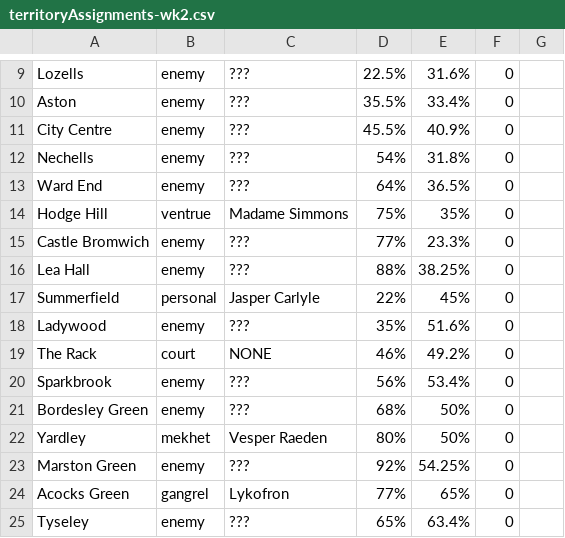
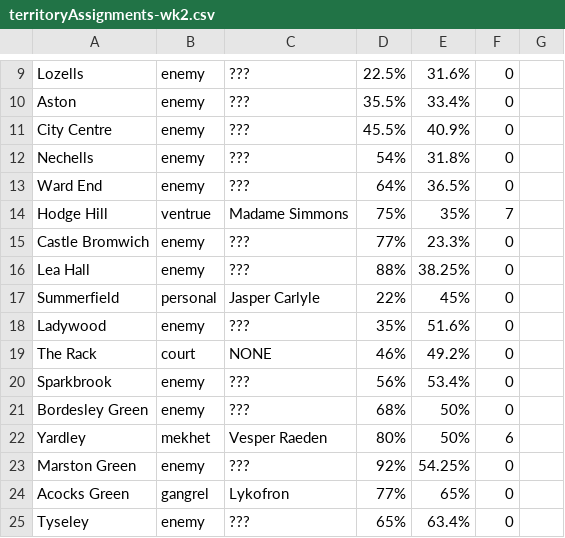
Before and after one commit to owlks4/territory-map-react, a CSV file: csv/y6/territoryAssignments-wk2.csv, drawn as a sheet; only a part is shown, gaps mark what is left out.

```diff
--- a/csv/y6/territoryAssignments-wk2.csv
+++ b/csv/y6/territoryAssignments-wk2.csv
@@ -13,3 +13,3 @@ Nechells,enemy,???,54%,31.8%,0
 Ward End,enemy,???,64%,36.5%,0
-Hodge Hill,ventrue,Madame Simmons,75%,35%,0
+Hodge Hill,ventrue,Madame Simmons,75%,35%,7
 Castle Bromwich,enemy,???,77%,23.3%,0
@@ -21,3 +21,3 @@ Sparkbrook,enemy,???,56%,53.4%,0
 Bordesley Green,enemy,???,68%,50%,0
-Yardley,mekhet,Vesper Raeden,80%,50%,0
+Yardley,mekhet,Vesper Raeden,80%,50%,6
 Marston Green,enemy,???,92%,54.25%,0
```
Also changed, not shown: csv/y6/territoryAssignments-wk3.csv, csv/y6/territoryAssignments-wk4.csv, 5 other files.
